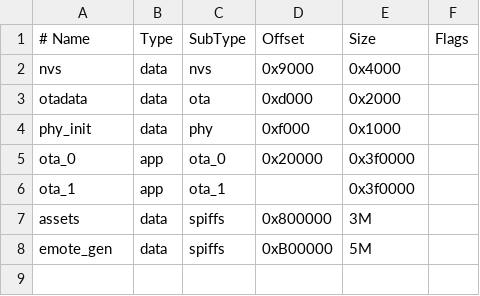
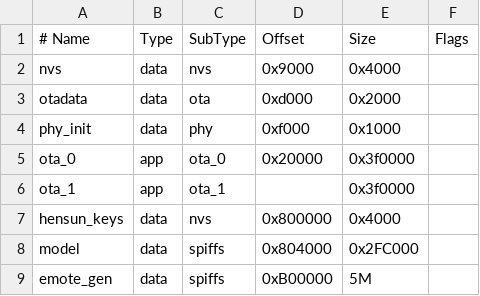
Before and after one commit to 23xxCh/xiaozhi-claw, a CSV file: firmware/xiaozhi-esp32/partitions/v2/16m_hensun_emote_lab.csv, drawn as a sheet.

Commit message:
fix(firmware): load wake model from standard partition

```diff
--- a/firmware/xiaozhi-esp32/partitions/v2/16m_hensun_emote_lab.csv
+++ b/firmware/xiaozhi-esp32/partitions/v2/16m_hensun_emote_lab.csv
@@ -6,3 +6,4 @@ ota_0,       app,  ota_0,   0x20000,  0x3f0000,
 ota_1,       app,  ota_1,             , 0x3f0000,
-assets,      data, spiffs,  0x800000, 3M,
+hensun_keys, data, nvs,     0x800000, 0x4000,
+model,       data, spiffs,  0x804000, 0x2FC000,
 emote_gen,   data, spiffs,  0xB00000, 5M,
```
Also changed, not shown: 12 other files.
